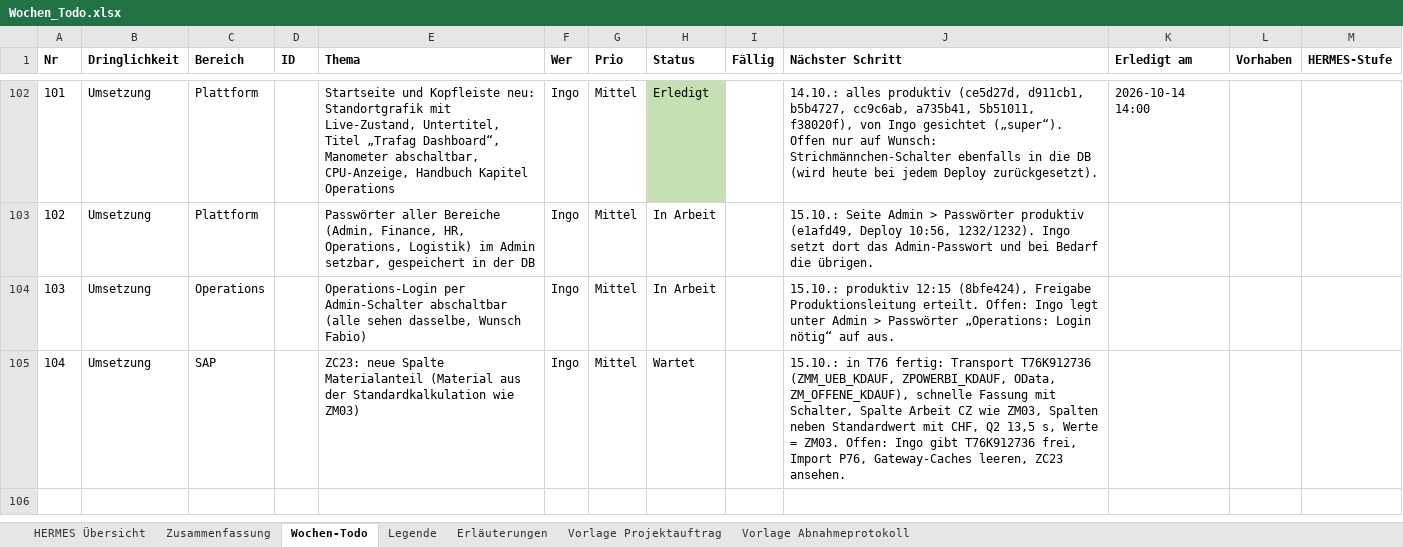
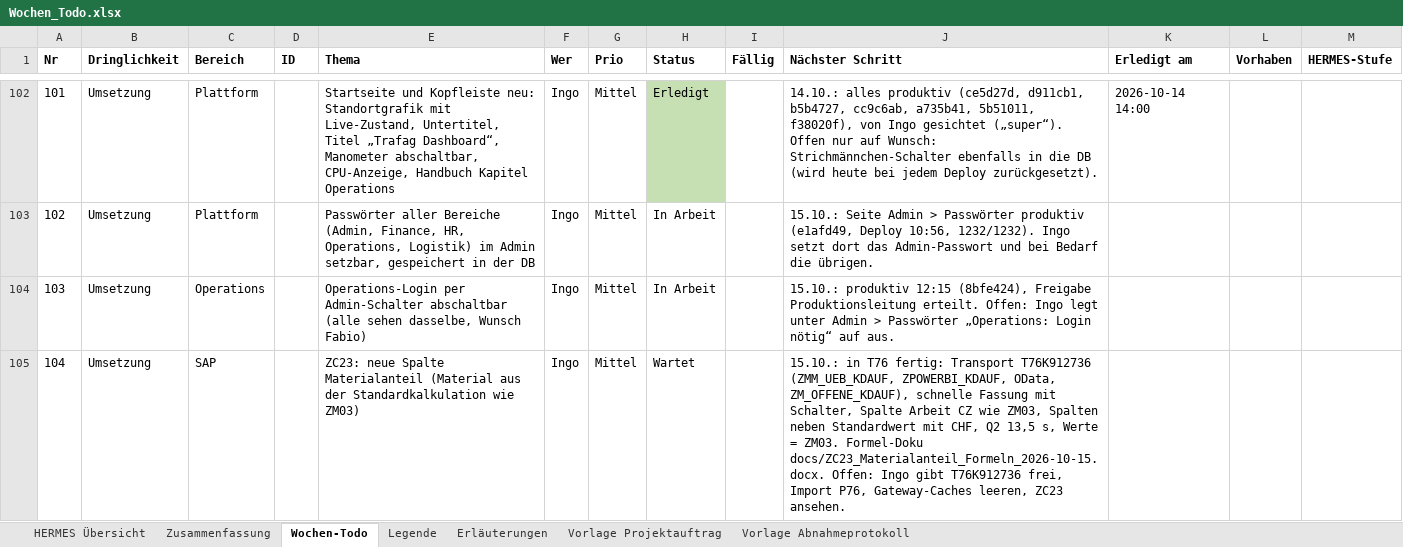
Before and after one commit to metacube2/Ai, an Excel workbook: TrafagSalesExporter/projektmanagement/Wochen_Todo.xlsx, sheet Wochen-Todo, drawn as a sheet; only a part is shown, gaps mark what is left out; values as stored, in another font and other column widths than the file's, no borders; the diff names each change by its address in the sheet, - before the commit and + after, or states it on an @@ line.

```diff
--- a/TrafagSalesExporter/projektmanagement/Wochen_Todo.xlsx (sheet Wochen-Todo)
+++ b/TrafagSalesExporter/projektmanagement/Wochen_Todo.xlsx (sheet Wochen-Todo)
-J105 (Nächster Schritt): …= ZM03. Offen: Ingo…
+J105 (Nächster Schritt): …= ZM03. Formel-Doku docs/ZC23_Materialanteil_Formeln_2026-10-15.docx. Offen: Ingo…
```
Also changed, not shown: TrafagSalesExporter/projektmanagement/Status_kurz.xlsx, 7 other files.
